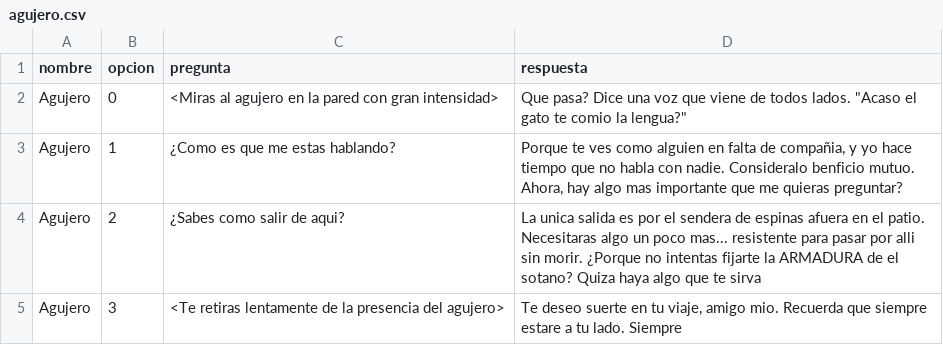
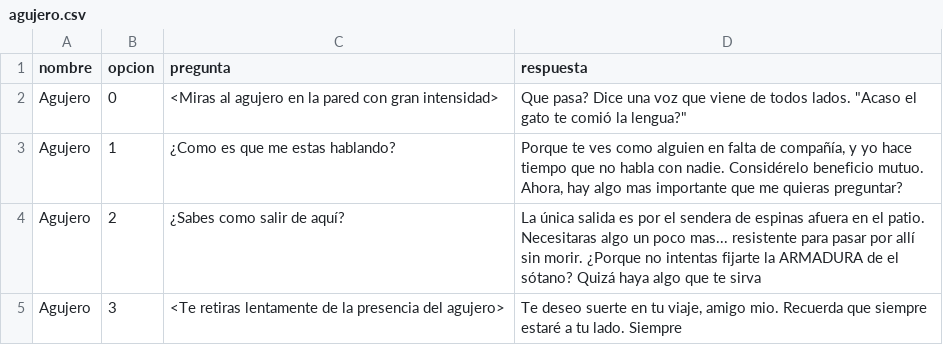
Before and after one commit to Tarbolin69/desventura, a CSV file: src/desventura/historias/venturas_en_holand/personajes/agujero.csv, drawn as a sheet.

```diff
--- a/src/desventura/historias/venturas_en_holand/personajes/agujero.csv
+++ b/src/desventura/historias/venturas_en_holand/personajes/agujero.csv
@@ -1,5 +1,5 @@
 nombre;opcion;pregunta;respuesta
-Agujero;0;<Miras al agujero en la pared con gran intensidad>;"Que pasa?" Dice una voz que viene de todos lados. "Acaso el gato te comio la lengua?"
-Agujero;1;¿Como es que me estas hablando?;"Porque te ves como alguien en falta de compañia, y yo hace tiempo que no habla con nadie. Consideralo benficio mutuo. Ahora, hay algo mas importante que me quieras preguntar?"
-Agujero;2;¿Sabes como salir de aqui?;"La unica salida es por el sendera de espinas afuera en el patio. Necesitaras algo un poco mas... resistente para pasar por alli sin morir. ¿Porque no intentas fijarte la ARMADURA de el sotano? Quiza haya algo que te sirva"
-Agujero;3;<Te retiras lentamente de la presencia del agujero>;"Te deseo suerte en tu viaje, amigo mio. Recuerda que siempre estare a tu lado. Siempre"
+Agujero;0;<Miras al agujero en la pared con gran intensidad>;"Que pasa?" Dice una voz que viene de todos lados. "Acaso el gato te comió la lengua?"
+Agujero;1;¿Como es que me estas hablando?;"Porque te ves como alguien en falta de compañía, y yo hace tiempo que no habla con nadie. Considérelo beneficio mutuo. Ahora, hay algo mas importante que me quieras preguntar?"
+Agujero;2;¿Sabes como salir de aquí?;"La única salida es por el sendera de espinas afuera en el patio. Necesitaras algo un poco mas... resistente para pasar por allí sin morir. ¿Porque no intentas fijarte la ARMADURA de el sótano? Quizá haya algo que te sirva"
+Agujero;3;<Te retiras lentamente de la presencia del agujero>;"Te deseo suerte en tu viaje, amigo mio. Recuerda que siempre estaré a tu lado. Siempre"
```
Also changed, not shown: src/desventura/historias/venturas_en_holand/mapa.csv, src/desventura/historias/venturas_en_holand/objetos.csv, 2 other files.
